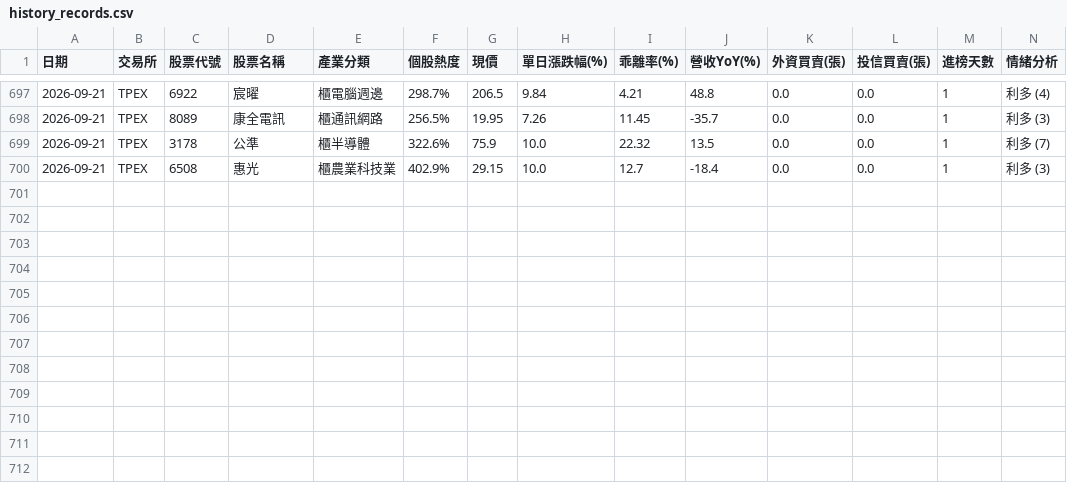
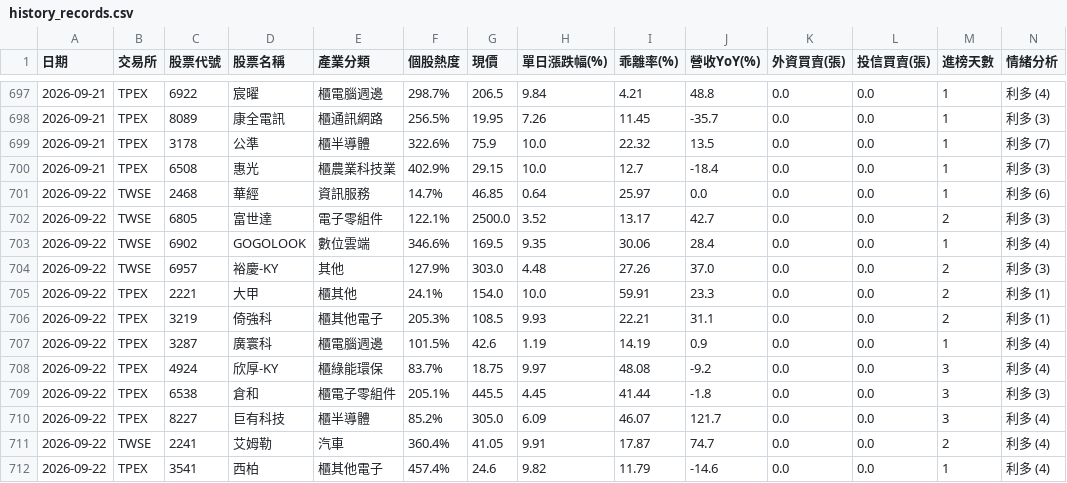
Before and after one commit to ns30178/tw-hot-stocks, a CSV file: history_records.csv, drawn as a sheet; only a part is shown, gaps mark what is left out; rows hold the shown columns only; the diff names each change by its address in the sheet, - before the commit and + after, or states it on an @@ line.

```diff
--- a/history_records.csv
+++ b/history_records.csv
+row 701: 2026-09-22 | TWSE | 2468 | 華經 | 資訊服務 | 14.7% | 46.85 | 0.64 | 25.97 | 0.0 | 0.0 | 0.0 | 1 | 利多 (6)
+row 702: 2026-09-22 | TWSE | 6805 | 富世達 | 電子零組件 | 122.1% | 2500.0 | 3.52 | 13.17 | 42.7 | 0.0 | 0.0 | 2 | 利多 (3)
+row 703: 2026-09-22 | TWSE | 6902 | GOGOLOOK | 數位雲端 | 346.6% | 169.5 | 9.35 | 30.06 | 28.4 | 0.0 | 0.0 | 1 | 利多 (4)
+row 704: 2026-09-22 | TWSE | 6957 | 裕慶-KY | 其他 | 127.9% | 303.0 | 4.48 | 27.26 | 37.0 | 0.0 | 0.0 | 2 | 利多 (3)
+row 705: 2026-09-22 | TPEX | 2221 | 大甲 | 櫃其他 | 24.1% | 154.0 | 10.0 | 59.91 | 23.3 | 0.0 | 0.0 | 2 | 利多 (1)
+row 706: 2026-09-22 | TPEX | 3219 | 倚強科 | 櫃其他電子 | 205.3% | 108.5 | 9.93 | 22.21 | 31.1 | 0.0 | 0.0 | 2 | 利多 (1)
+row 707: 2026-09-22 | TPEX | 3287 | 廣寰科 | 櫃電腦週邊 | 101.5% | 42.6 | 1.19 | 14.19 | 0.9 | 0.0 | 0.0 | 1 | 利多 (4)
+row 708: 2026-09-22 | TPEX | 4924 | 欣厚-KY | 櫃綠能環保 | 83.7% | 18.75 | 9.97 | 48.08 | -9.2 | 0.0 | 0.0 | 3 | 利多 (4)
+row 709: 2026-09-22 | TPEX | 6538 | 倉和 | 櫃電子零組件 | 205.1% | 445.5 | 4.45 | 41.44 | -1.8 | 0.0 | 0.0 | 3 | 利多 (3)
+row 710: 2026-09-22 | TPEX | 8227 | 巨有科技 | 櫃半導體 | 85.2% | 305.0 | 6.09 | 46.07 | 121.7 | 0.0 | 0.0 | 3 | 利多 (4)
+row 711: 2026-09-22 | TWSE | 2241 | 艾姆勒 | 汽車 | 360.4% | 41.05 | 9.91 | 17.87 | 74.7 | 0.0 | 0.0 | 2 | 利多 (4)
+row 712: 2026-09-22 | TPEX | 3541 | 西柏 | 櫃其他電子 | 457.4% | 24.6 | 9.82 | 11.79 | -14.6 | 0.0 | 0.0 | 1 | 利多 (4)
```
Also changed, not shown: 1 other file.
